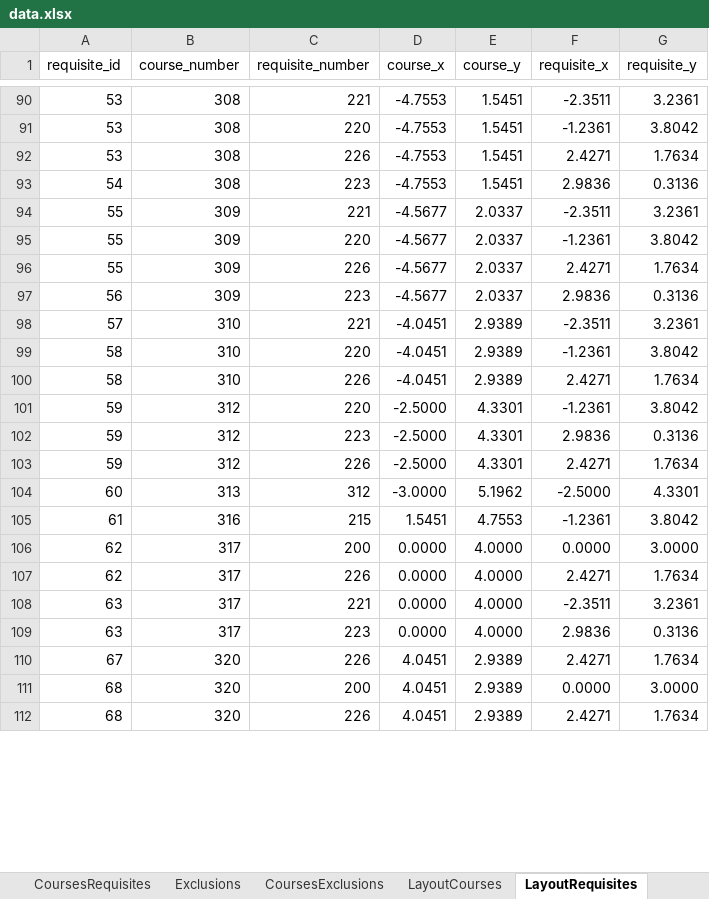
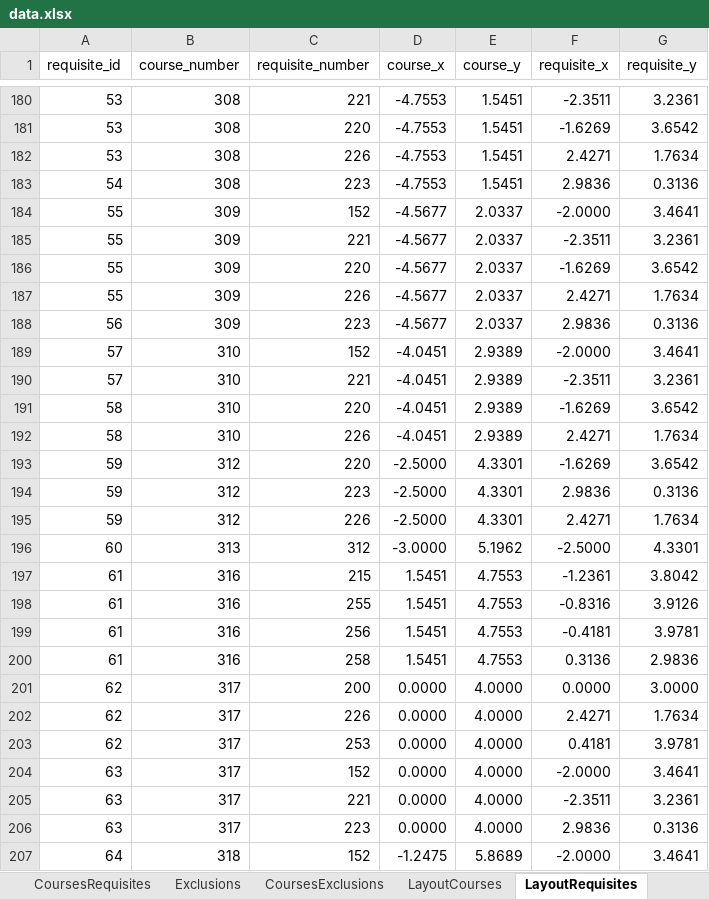
Before and after one commit to UBCMath/coursemap, an Excel workbook: data/data.xlsx, sheet LayoutRequisites, drawn as a sheet; only a part is shown, gaps mark what is left out; the shorter side is filled out with more unchanged rows; values as stored, in another font and other column widths than the file's, no borders; addresses are those after the commit; the diff covers the shown part only; the diff names each change by its address in the sheet, - before the commit and + after, or states it on an @@ line.

Commit message:
Complete LayoutCourses sheet in data.xlsx. Updated index.html to find data/csv/*.

```diff
--- a/data/data.xlsx (sheet LayoutRequisites)
+++ b/data/data.xlsx (sheet LayoutRequisites)
-F181 (requisite_x): -1.2361
+F181 (requisite_x): -1.6269
-G181 (requisite_y): 3.8042
+G181 (requisite_y): 3.6542
+row 184: 55 | 309 | 152 | -4.5677 | 2.0337 | -2.0000 | 3.4641
-F186 (requisite_x): -1.2361
+F186 (requisite_x): -1.6269
-G186 (requisite_y): 3.8042
+G186 (requisite_y): 3.6542
+row 189: 57 | 310 | 152 | -4.0451 | 2.9389 | -2.0000 | 3.4641
-F191 (requisite_x): -1.2361
+F191 (requisite_x): -1.6269
-G191 (requisite_y): 3.8042
+G191 (requisite_y): 3.6542
-F193 (requisite_x): -1.2361
+F193 (requisite_x): -1.6269
-G193 (requisite_y): 3.8042
+G193 (requisite_y): 3.6542
+row 198: 61 | 316 | 255 | 1.5451 | 4.7553 | -0.8316 | 3.9126
+row 199: 61 | 316 | 256 | 1.5451 | 4.7553 | -0.4181 | 3.9781
+row 200: 61 | 316 | 258 | 1.5451 | 4.7553 | 0.3136 | 2.9836
+row 203: 62 | 317 | 253 | 0.0000 | 4.0000 | 0.4181 | 3.9781
+row 204: 63 | 317 | 152 | 0.0000 | 4.0000 | -2.0000 | 3.4641
+row 207: 64 | 318 | 152 | -1.2475 | 5.8689 | -2.0000 | 3.4641
```
Also changed, not shown: 136 added rows and 28 edited cells elsewhere in this sheet, sheet LayoutCourses, sheet Requisites, formulas that keep their value, 12 other files.
